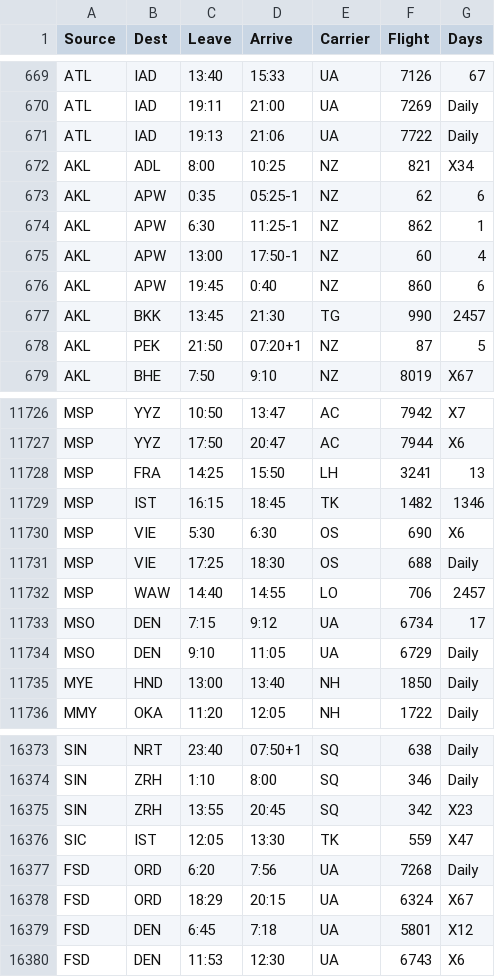
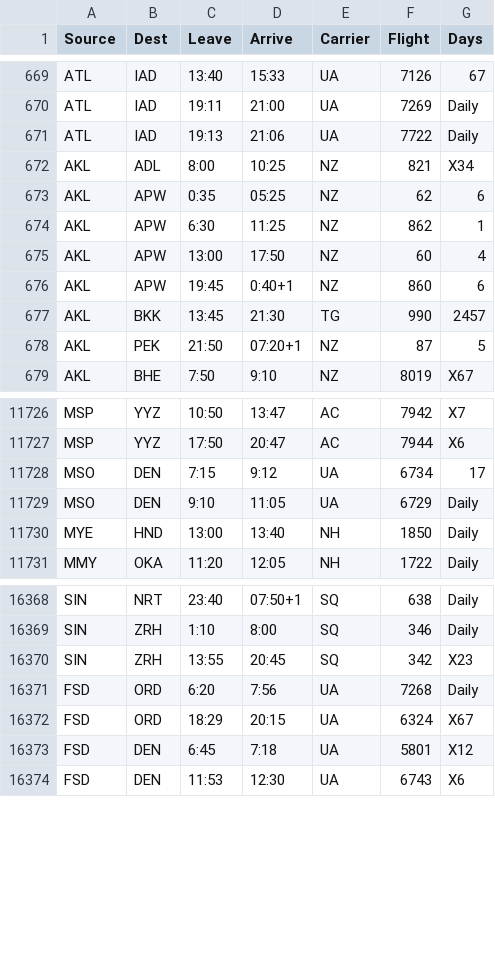
Before and after one commit to MajikalExplosions/airlines, a TSV file: Data/flights.tsv, drawn as a sheet; only a part is shown, gaps mark what is left out.

Commit message:
Fix flight data files and times
List of modified flights: NZ62, NZ862, NZ60, NZ860

List of removed flights because of length: LH3241, TK1482, OS690, OS688, LO706

List of removed flights because of incorrect airport codes: TK559

```diff
--- a/Data/flights.tsv
+++ b/Data/flights.tsv
@@ -672,6 +672,6 @@ ATL	IAD	19:13	21:06	UA	7722	Daily
 AKL	ADL	8:00	10:25	NZ	821	X34
-AKL	APW	0:35	05:25-1	NZ	62	6
-AKL	APW	6:30	11:25-1	NZ	862	1
-AKL	APW	13:00	17:50-1	NZ	60	4
-AKL	APW	19:45	0:40	NZ	860	6
+AKL	APW	0:35	05:25	NZ	62	6
+AKL	APW	6:30	11:25	NZ	862	1
+AKL	APW	13:00	17:50	NZ	60	4
+AKL	APW	19:45	0:40+1	NZ	860	6
 AKL	BKK	13:45	21:30	TG	990	2457
@@ -11727,7 +11727,2 @@ MSP	YYZ	10:50	13:47	AC	7942	X7
 MSP	YYZ	17:50	20:47	AC	7944	X6
-MSP	FRA	14:25	15:50	LH	3241	13
-MSP	IST	16:15	18:45	TK	1482	1346
-MSP	VIE	5:30	6:30	OS	690	X6
-MSP	VIE	17:25	18:30	OS	688	Daily
-MSP	WAW	14:40	14:55	LO	706	2457
 MSO	DEN	7:15	9:12	UA	6734	17
@@ -16375,3 +16370,2 @@ SIN	ZRH	1:10	8:00	SQ	346	Daily
 SIN	ZRH	13:55	20:45	SQ	342	X23
-SIC	IST	12:05	13:30	TK	559	X47
 FSD	ORD	6:20	7:56	UA	7268	Daily
```
Also changed, not shown: 4 other files.
